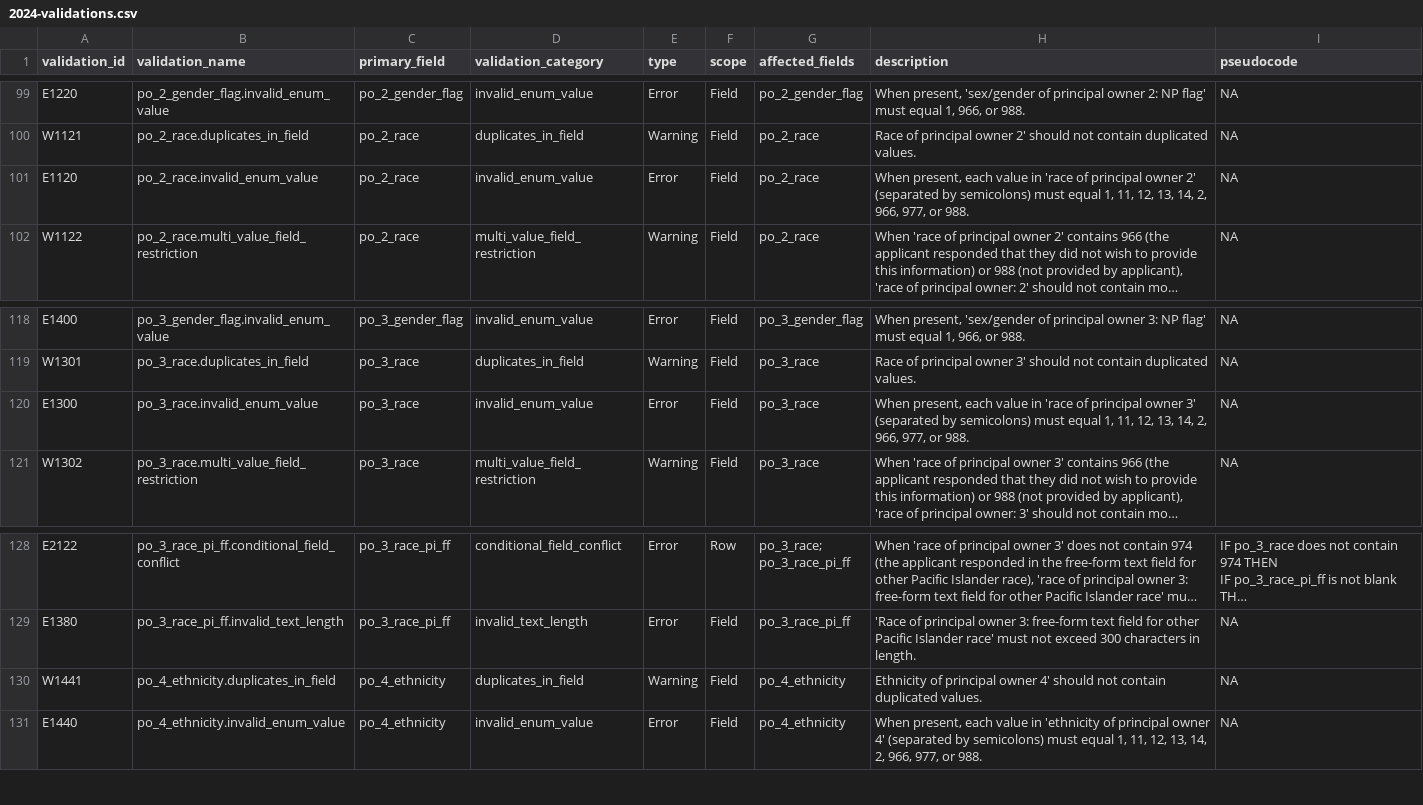
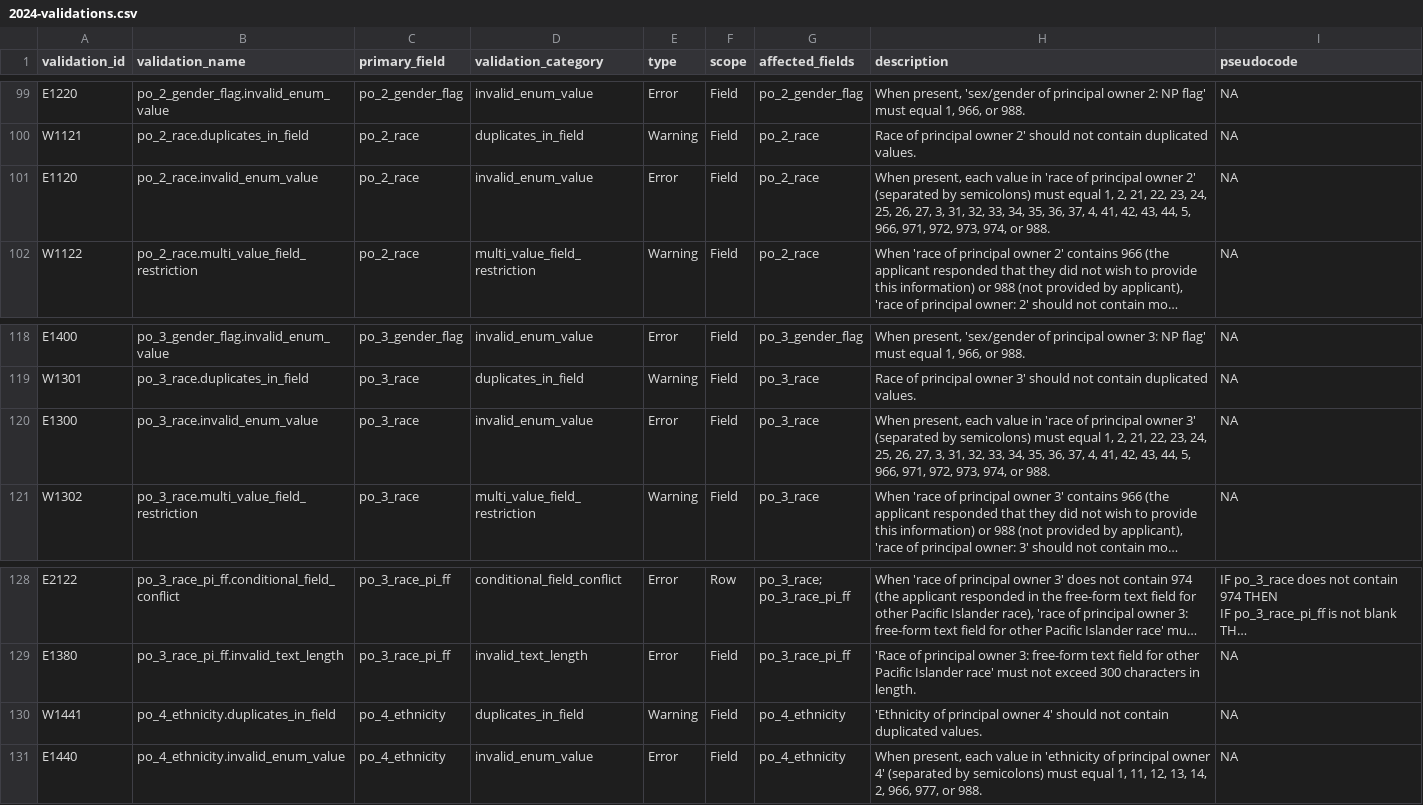
Before and after one commit to cfpb/sbl-content, a CSV file: fig-files/validation-spec/2024-validations.csv, drawn as a sheet; only a part is shown, gaps mark what is left out; long unchanged cells end in …; the diff covers the shown part only; the diff names each change by its address in the sheet, - before the commit and + after, or states it on an @@ line.

```diff
--- a/fig-files/validation-spec/2024-validations.csv
+++ b/fig-files/validation-spec/2024-validations.csv
-H101 (description): …equal 1, 11, 12, 13, 14, 2, 966, 977, or 988.
+H101 (description): …equal 1, 2, 21, 22, 23, 24, 25, 26, 27, 3, 31, 32, 33, 34, 35, 36, 37, 4, 41, 42, 43, 44, 5, 966, 971, 972, 973, 974, or 988.
-H120 (description): …equal 1, 11, 12, 13, 14, 2, 966, 977, or 988.
+H120 (description): …equal 1, 2, 21, 22, 23, 24, 25, 26, 27, 3, 31, 32, 33, 34, 35, 36, 37, 4, 41, 42, 43, 44, 5, 966, 971, 972, 973, 974, or 988.
-H130 (description): Ethnicity of principal…
+H130 (description): 'Ethnicity of principal…
```
Also changed, not shown: 7 edited cells elsewhere in this file.
